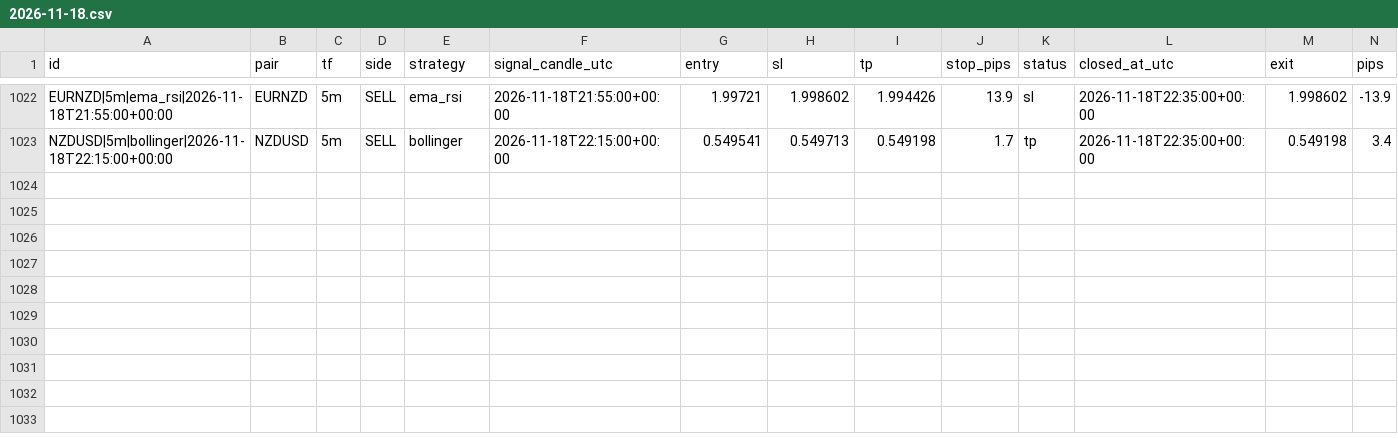
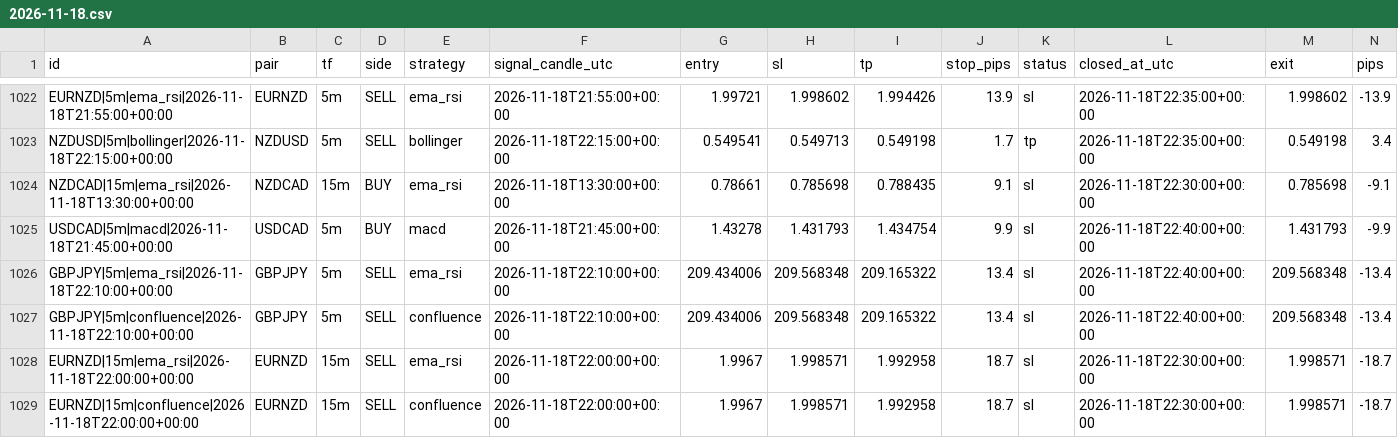
Before and after one commit to zeesshhhh/Forexjhnm, a CSV file: logs/lab/trades/2026-11-18.csv, drawn as a sheet; only a part is shown, gaps mark what is left out; rows hold the shown columns only; the diff names each change by its address in the sheet, - before the commit and + after, or states it on an @@ line.

```diff
--- a/logs/lab/trades/2026-11-18.csv
+++ b/logs/lab/trades/2026-11-18.csv
+row 1024: NZDCAD|15m|ema_rsi|2026-11-18T13:30:00+00:00 | NZDCAD | 15m | BUY | ema_rsi | 2026-11-18T13:30:00+00:00 | 0.78661 | 0.785698 | 0.788435 | 9.1 | sl | 2026-11-18T22:30:00+00:00 | 0.785698 | -9.1
+row 1025: USDCAD|5m|macd|2026-11-18T21:45:00+00:00 | USDCAD | 5m | BUY | macd | 2026-11-18T21:45:00+00:00 | 1.43278 | 1.431793 | 1.434754 | 9.9 | sl | 2026-11-18T22:40:00+00:00 | 1.431793 | -9.9
+row 1026: GBPJPY|5m|ema_rsi|2026-11-18T22:10:00+00:00 | GBPJPY | 5m | SELL | ema_rsi | 2026-11-18T22:10:00+00:00 | 209.434006 | 209.568348 | 209.165322 | 13.4 | sl | 2026-11-18T22:40:00+00:00 | 209.568348 | -13.4
+row 1027: GBPJPY|5m|confluence|2026-11-18T22:10:00+00:00 | GBPJPY | 5m | SELL | confluence | 2026-11-18T22:10:00+00:00 | 209.434006 | 209.568348 | 209.165322 | 13.4 | sl | 2026-11-18T22:40:00+00:00 | 209.568348 | -13.4
+row 1028: EURNZD|15m|ema_rsi|2026-11-18T22:00:00+00:00 | EURNZD | 15m | SELL | ema_rsi | 2026-11-18T22:00:00+00:00 | 1.9967 | 1.998571 | 1.992958 | 18.7 | sl | 2026-11-18T22:30:00+00:00 | 1.998571 | -18.7
+row 1029: EURNZD|15m|confluence|2026-11-18T22:00:00+00:00 | EURNZD | 15m | SELL | confluence | 2026-11-18T22:00:00+00:00 | 1.9967 | 1.998571 | 1.992958 | 18.7 | sl | 2026-11-18T22:30:00+00:00 | 1.998571 | -18.7
```
Also changed, not shown: logs/scans/2026-11-18.csv, 2 other files.
